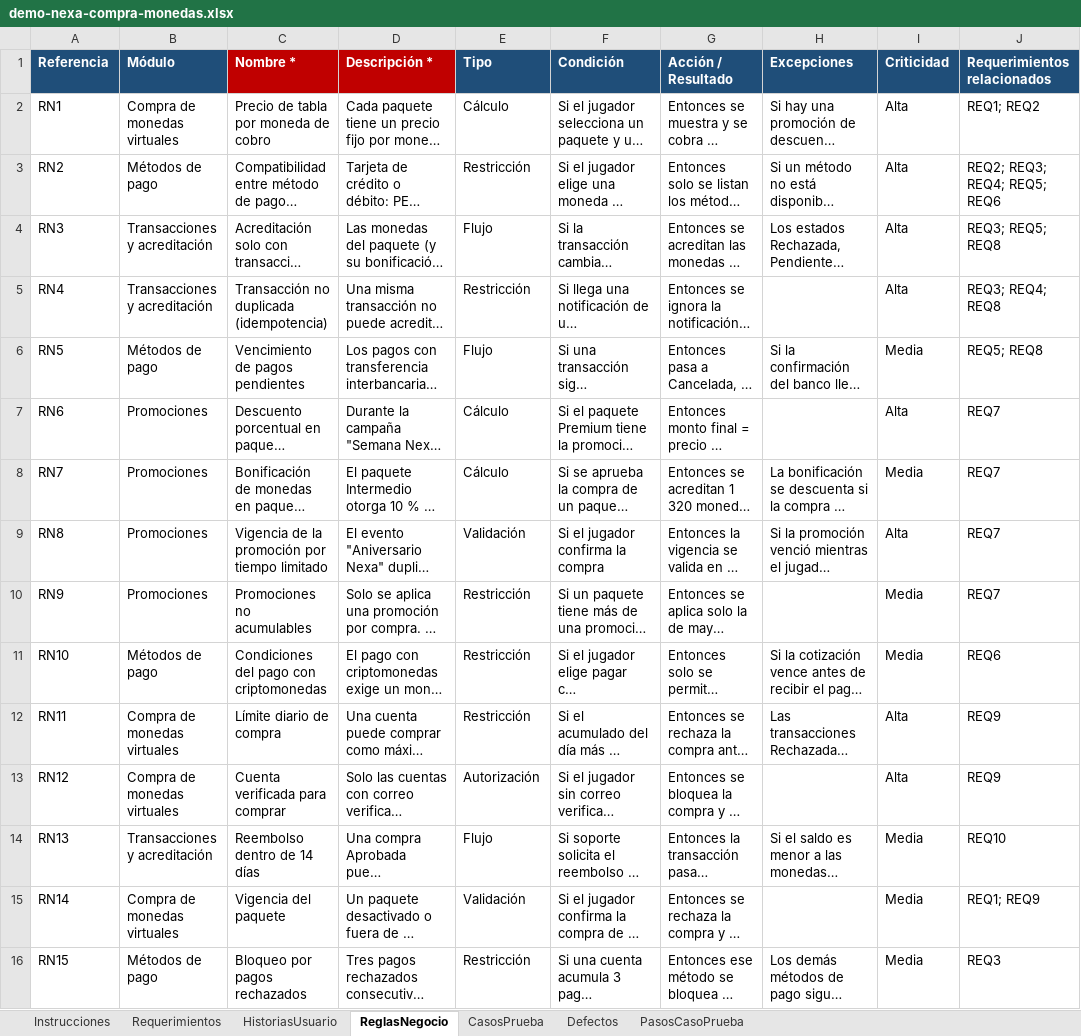
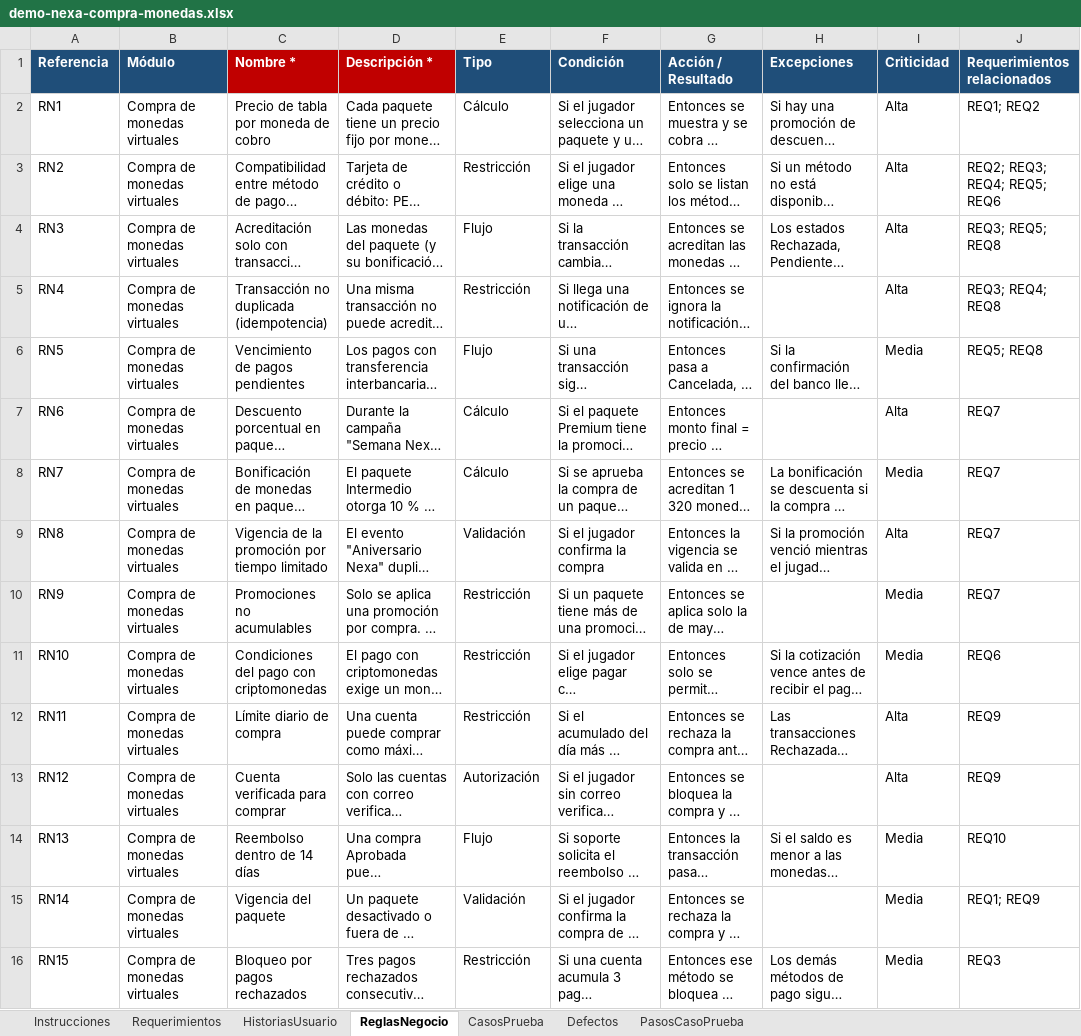
Before and after one commit to Lascencion/Proyecto-UPC, an Excel workbook: docs/demo/demo-nexa-compra-monedas.xlsx, sheet ReglasNegocio, drawn as a sheet; long unchanged cells end in …; values as stored, in another font and other column widths than the file's, no borders; the diff names each change by its address in the sheet, - before the commit and + after, or states it on an @@ line.

```diff
--- a/docs/demo/demo-nexa-compra-monedas.xlsx (sheet ReglasNegocio)
+++ b/docs/demo/demo-nexa-compra-monedas.xlsx (sheet ReglasNegocio)
-B3 (Módulo): Métodos de pago
+B3 (Módulo): Compra de monedas virtuales
-B4:B5 (Módulo): Transacciones y acreditación
+B4:B5 (Módulo): Compra de monedas virtuales
-B6 (Módulo): Métodos de pago
+B6 (Módulo): Compra de monedas virtuales
-B7:B10 (Módulo): Promociones
+B7:B10 (Módulo): Compra de monedas virtuales
-B11 (Módulo): Métodos de pago
+B11 (Módulo): Compra de monedas virtuales
-B14 (Módulo): Transacciones y acreditación
+B14 (Módulo): Compra de monedas virtuales
-B16 (Módulo): Métodos de pago
+B16 (Módulo): Compra de monedas virtuales
```
Also changed, not shown: sheet CasosPrueba, sheet Requerimientos, sheet HistoriasUsuario, sheet Defectos, sheet Instrucciones, 1 other file.
